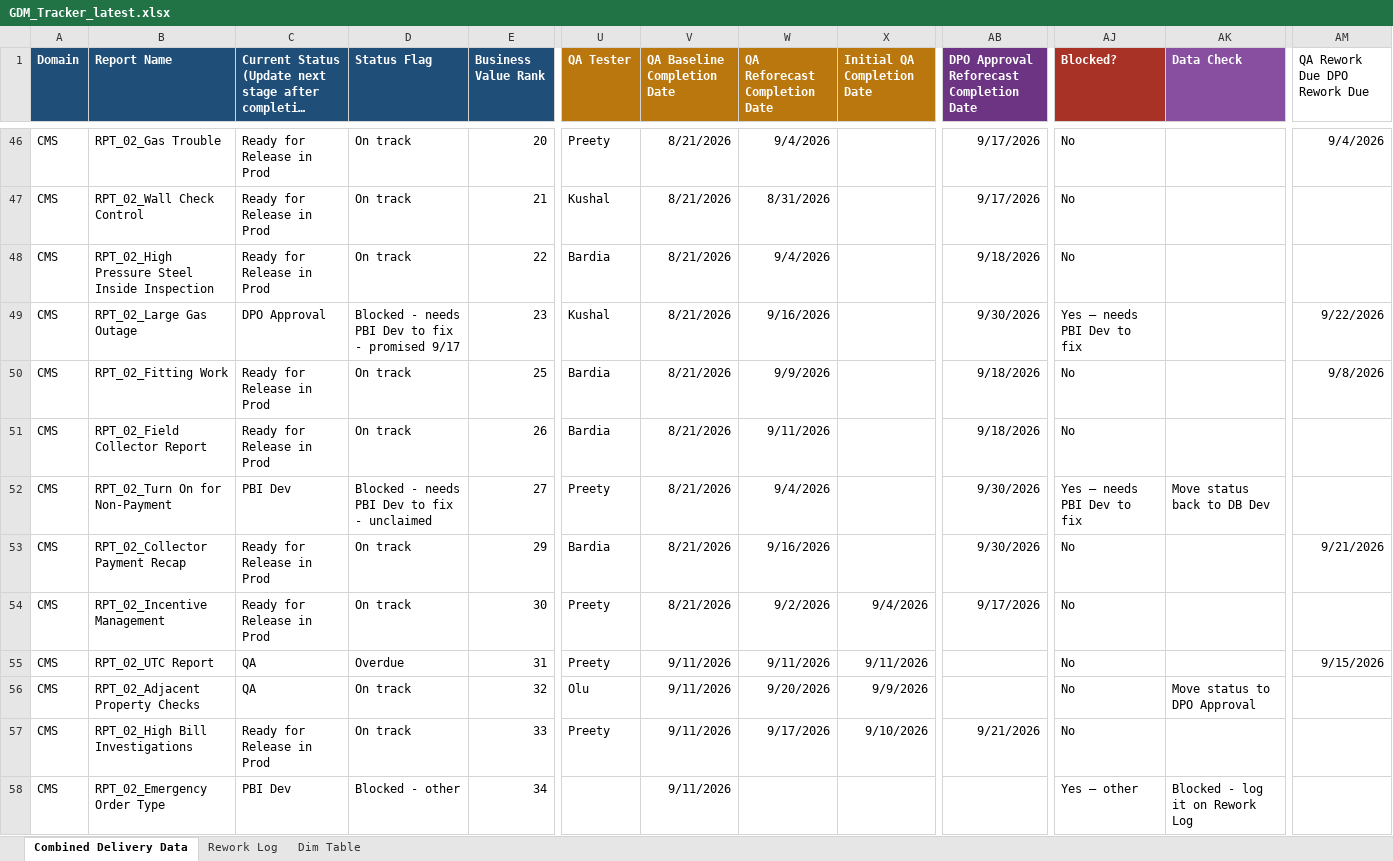
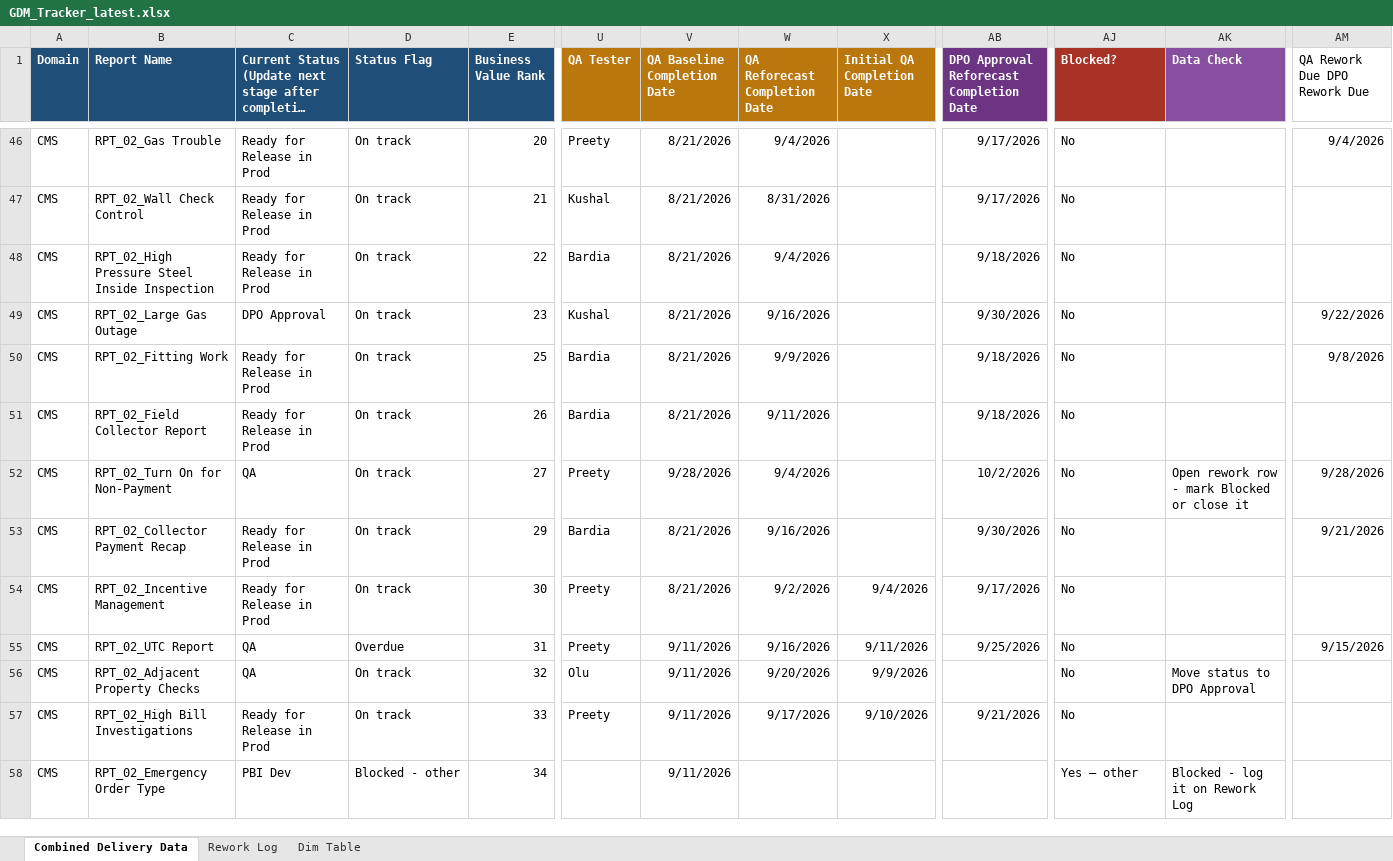
Before and after one commit to bezagetaneh01-lgtm/beza, an Excel workbook: docs/data/GDM_Tracker_latest.xlsx, sheet Combined Delivery Data, drawn as a sheet; only a part is shown, gaps mark what is left out; long unchanged cells end in …; values as stored, in another font and other column widths than the file's, no borders; conditional formats and table styles not drawn; the diff names each change by its address in the sheet, - before the commit and + after, or states it on an @@ line.

Commit message:
Auto-sync tracker from SharePoint (2026-09-23 10:46)

```diff
--- a/docs/data/GDM_Tracker_latest.xlsx (sheet Combined Delivery Data)
+++ b/docs/data/GDM_Tracker_latest.xlsx (sheet Combined Delivery Data)
-D49 (Status Flag): Blocked - needs PBI Dev to fix - promised 9/17
+D49 (Status Flag): On track
-AJ49 (Blocked?): Yes – needs PBI Dev to fix
+AJ49 (Blocked?): No
-C52: PBI Dev
+C52: QA
-D52 (Status Flag): Blocked - needs PBI Dev to fix - unclaimed
+D52 (Status Flag): On track
-V52 (QA Baseline Completion Date): 8/21/2026
+V52 (QA Baseline Completion Date): 9/28/2026
-AB52: 9/30/2026
+AB52: 10/2/2026
-AJ52 (Blocked?): Yes – needs PBI Dev to fix
+AJ52 (Blocked?): No
-AK52 (Data Check): Move status back to DB Dev
+AK52 (Data Check): Open rework row - mark Blocked or close it
-AM52 (QA Rework Due DPO Rework Due): (empty)
+AM52 (QA Rework Due DPO Rework Due): 9/28/2026
-W55 (QA Reforecast Completion Date): 9/11/2026
+W55 (QA Reforecast Completion Date): 9/16/2026
-AB55: (empty)
+AB55: 9/25/2026
```
Also changed, not shown: sheet Rework Log, public/data/GDM_Tracker_latest.xlsx.
